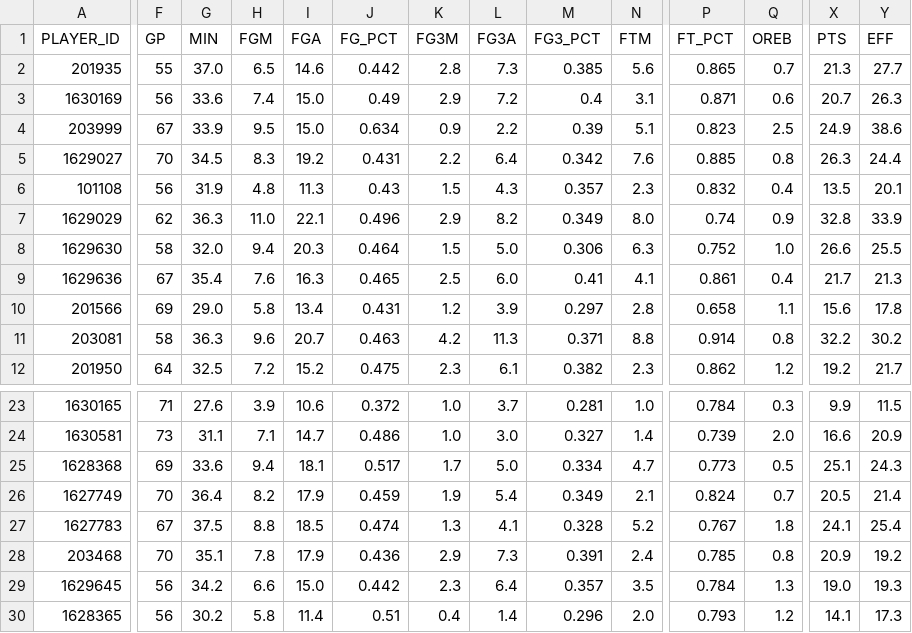
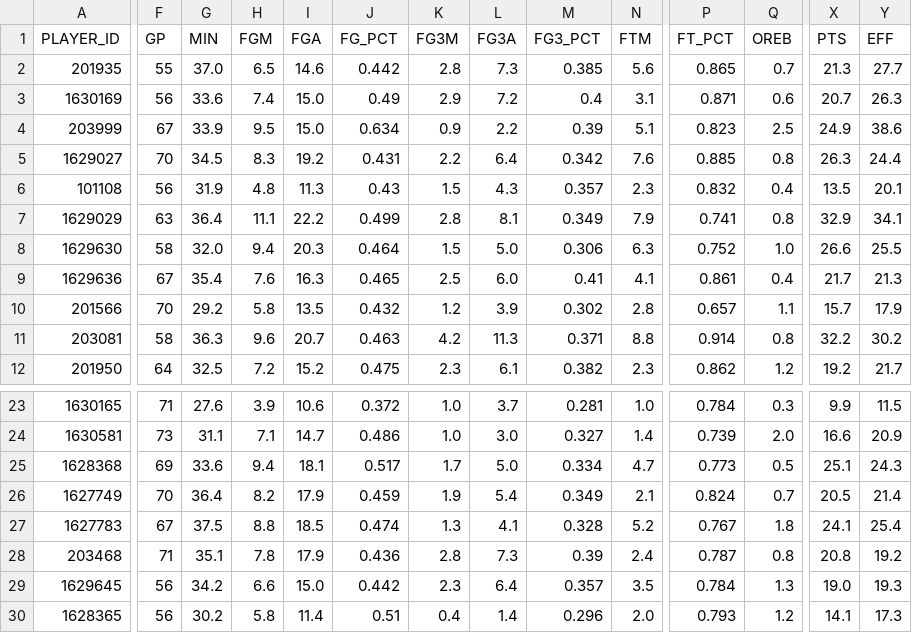
Before and after one commit to penborter/nba-data, a CSV file: data/dynamic/NBA_Leaders_ASTPerGame.csv, drawn as a sheet; only a part is shown, gaps mark what is left out; the diff covers the shown part only; the diff names each change by its address in the sheet, - before the commit and + after, or states it on an @@ line.

```diff
--- a/data/dynamic/NBA_Leaders_ASTPerGame.csv
+++ b/data/dynamic/NBA_Leaders_ASTPerGame.csv
-F7 (GP): 62
+F7 (GP): 63
-G7 (MIN): 36.3
+G7 (MIN): 36.4
-H7 (FGM): 11.0
+H7 (FGM): 11.1
-I7 (FGA): 22.1
+I7 (FGA): 22.2
-J7 (FG_PCT): 0.496
+J7 (FG_PCT): 0.499
-K7 (FG3M): 2.9
+K7 (FG3M): 2.8
-L7 (FG3A): 8.2
+L7 (FG3A): 8.1
-N7 (FTM): 8.0
+N7 (FTM): 7.9
-P7 (FT_PCT): 0.74
+P7 (FT_PCT): 0.741
-Q7 (OREB): 0.9
+Q7 (OREB): 0.8
-X7 (PTS): 32.8
+X7 (PTS): 32.9
-Y7 (EFF): 33.9
+Y7 (EFF): 34.1
-F10 (GP): 69
+F10 (GP): 70
-G10 (MIN): 29.0
+G10 (MIN): 29.2
-I10 (FGA): 13.4
+I10 (FGA): 13.5
-J10 (FG_PCT): 0.431
+J10 (FG_PCT): 0.432
-M10 (FG3_PCT): 0.297
+M10 (FG3_PCT): 0.302
-P10 (FT_PCT): 0.658
+P10 (FT_PCT): 0.657
-X10 (PTS): 15.6
+X10 (PTS): 15.7
-Y10 (EFF): 17.8
+Y10 (EFF): 17.9
-F28 (GP): 70
+F28 (GP): 71
-K28 (FG3M): 2.9
+K28 (FG3M): 2.8
-M28 (FG3_PCT): 0.391
+M28 (FG3_PCT): 0.39
-P28 (FT_PCT): 0.785
+P28 (FT_PCT): 0.787
-X28 (PTS): 20.9
+X28 (PTS): 20.8
```
Also changed, not shown: 5 edited cells elsewhere in this file, data/dynamic/NBA_Leaders_PTSPerGame.csv, data/dynamic/NBA_Leaders_PTSTotals.csv, 1 other file.
